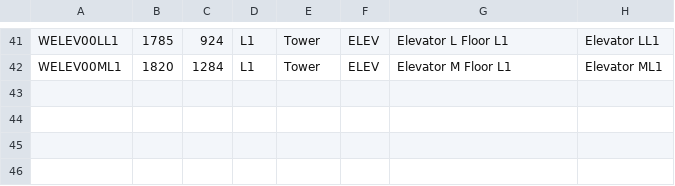
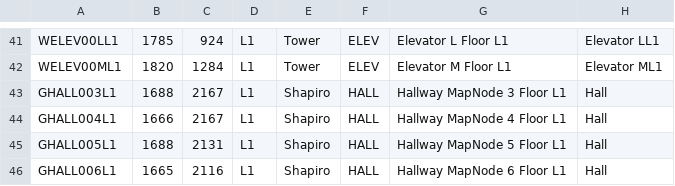
Before and after one commit to ArjunVenat/Team-R-Production, a CSV file: apps/backend/outputNodes.csv, drawn as a sheet; only a part is shown, gaps mark what is left out.

Commit message:
updated schema to not violate pkey constraint for shortName hallways

```diff
--- a/apps/backend/outputNodes.csv
+++ b/apps/backend/outputNodes.csv
@@ -42 +42,5 @@ WELEV00LL1,1785,924,L1,Tower,ELEV,Elevator L Floor L1,Elevator LL1
 WELEV00ML1,1820,1284,L1,Tower,ELEV,Elevator M Floor L1,Elevator ML1
+GHALL003L1,1688,2167,L1,Shapiro,HALL,Hallway MapNode 3 Floor L1,Hall
+GHALL004L1,1666,2167,L1,Shapiro,HALL,Hallway MapNode 4 Floor L1,Hall
+GHALL005L1,1688,2131,L1,Shapiro,HALL,Hallway MapNode 5 Floor L1,Hall
+GHALL006L1,1665,2116,L1,Shapiro,HALL,Hallway MapNode 6 Floor L1,Hall
```
Also changed, not shown: 3 other files.
